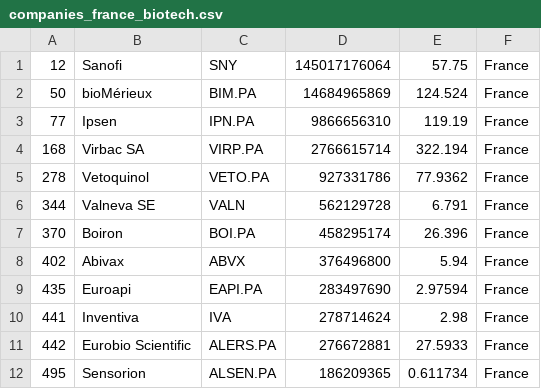
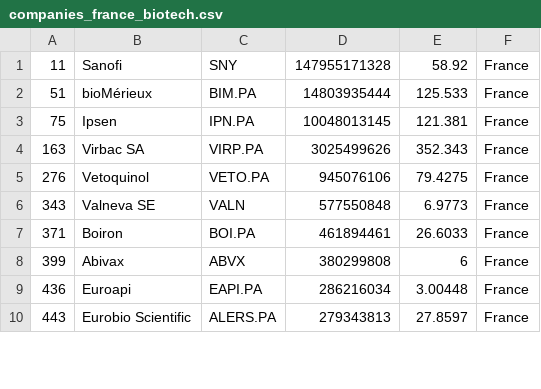
Before and after one commit to jkou02/merida-june-6-2024, a CSV file: companies_france_biotech.csv, drawn as a sheet; only a part is shown; the diff covers the shown part only.

```diff
--- a/companies_france_biotech.csv
+++ b/companies_france_biotech.csv
@@ -1,12 +1,10 @@
-"12","Sanofi","SNY","145017176064","57.75","France"
-"50","bioMérieux","BIM.PA","14684965869","124.524","France"
-"77","Ipsen","IPN.PA","9866656310","119.19","France"
-"168","Virbac SA","VIRP.PA","2766615714","322.194","France"
-"278","Vetoquinol","VETO.PA","927331786","77.9362","France"
-"344","Valneva SE","VALN","562129728","6.791","France"
-"370","Boiron","BOI.PA","458295174","26.396","France"
-"402","Abivax","ABVX","376496800","5.94","France"
-"435","Euroapi","EAPI.PA","283497690","2.97594","France"
-"441","Inventiva","IVA","278714624","2.98","France"
-"442","Eurobio Scientific","ALERS.PA","276672881","27.5933","France"
-"495","Sensorion","ALSEN.PA","186209365","0.611734","France"
+"11","Sanofi","SNY","147955171328","58.92","France"
+"51","bioMérieux","BIM.PA","14803935444","125.533","France"
+"75","Ipsen","IPN.PA","10048013145","121.381","France"
+"163","Virbac SA","VIRP.PA","3025499626","352.343","France"
+"276","Vetoquinol","VETO.PA","945076106","79.4275","France"
+"343","Valneva SE","VALN","577550848","6.9773","France"
+"371","Boiron","BOI.PA","461894461","26.6033","France"
+"399","Abivax","ABVX","380299808","6","France"
+"436","Euroapi","EAPI.PA","286216034","3.00448","France"
+"443","Eurobio Scientific","ALERS.PA","279343813","27.8597","France"
```
Also changed, not shown: 4 added rows, 2 removed rows and 26 edited cells elsewhere in this file, companies-Biotech.csv, companies_germany_biotech.csv, 1 other file.
